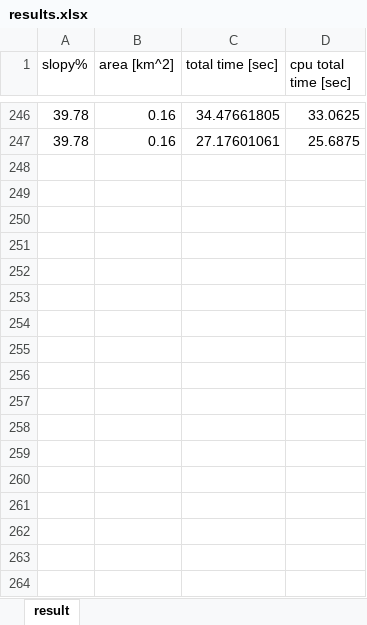
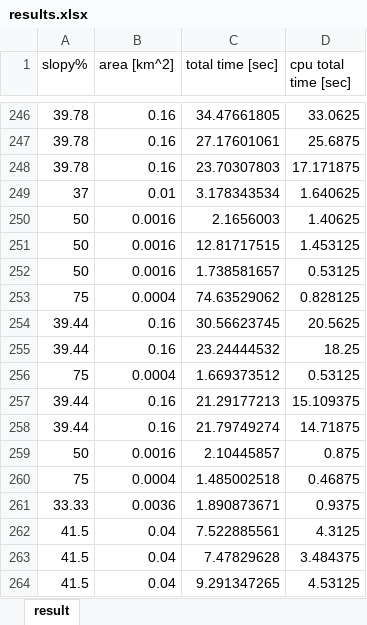
Before and after one commit to HujiGabarel/soccer_fields, an Excel workbook: Modules/Main/results.xlsx, sheet result, drawn as a sheet; only a part is shown, gaps mark what is left out; values as stored, in another font and other column widths than the file's, no borders; the diff names each change by its address in the sheet, - before the commit and + after, or states it on an @@ line.

Commit message:
modified the stretch and overlay functions to only take a list of masks and a radius

```diff
--- a/Modules/Main/results.xlsx (sheet result)
+++ b/Modules/Main/results.xlsx (sheet result)
+row 248: 39.78 | 0.16 | 23.70307803 | 17.171875
+row 249: 37 | 0.01 | 3.178343534 | 1.640625
+row 250: 50 | 0.0016 | 2.1656003 | 1.40625
+row 251: 50 | 0.0016 | 12.81717515 | 1.453125
+row 252: 50 | 0.0016 | 1.738581657 | 0.53125
+row 253: 75 | 0.0004 | 74.63529062 | 0.828125
+row 254: 39.44 | 0.16 | 30.56623745 | 20.5625
+row 255: 39.44 | 0.16 | 23.24444532 | 18.25
+row 256: 75 | 0.0004 | 1.669373512 | 0.53125
+row 257: 39.44 | 0.16 | 21.29177213 | 15.109375
+row 258: 39.44 | 0.16 | 21.79749274 | 14.71875
+row 259: 50 | 0.0016 | 2.10445857 | 0.875
+row 260: 75 | 0.0004 | 1.485002518 | 0.46875
+row 261: 33.33 | 0.0036 | 1.890873671 | 0.9375
+row 262: 41.5 | 0.04 | 7.522885561 | 4.3125
+row 263: 41.5 | 0.04 | 7.47829628 | 3.484375
+row 264: 41.5 | 0.04 | 9.291347265 | 4.53125
```
Also changed, not shown: 3 other files.
